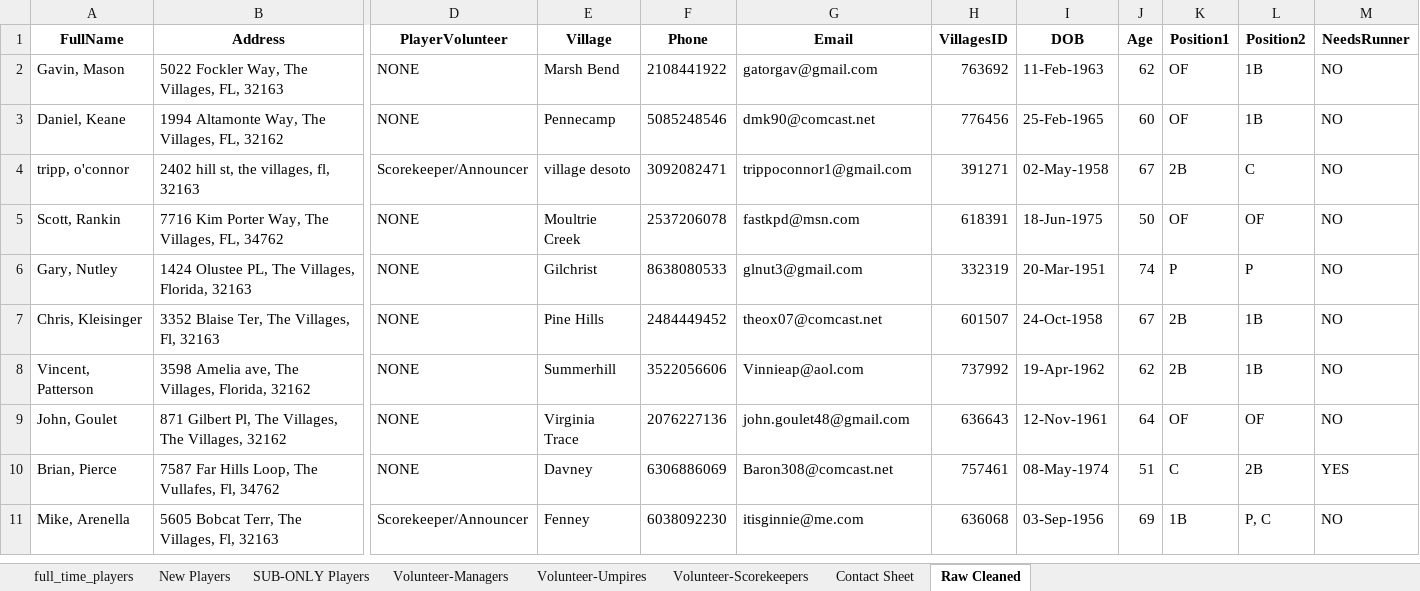
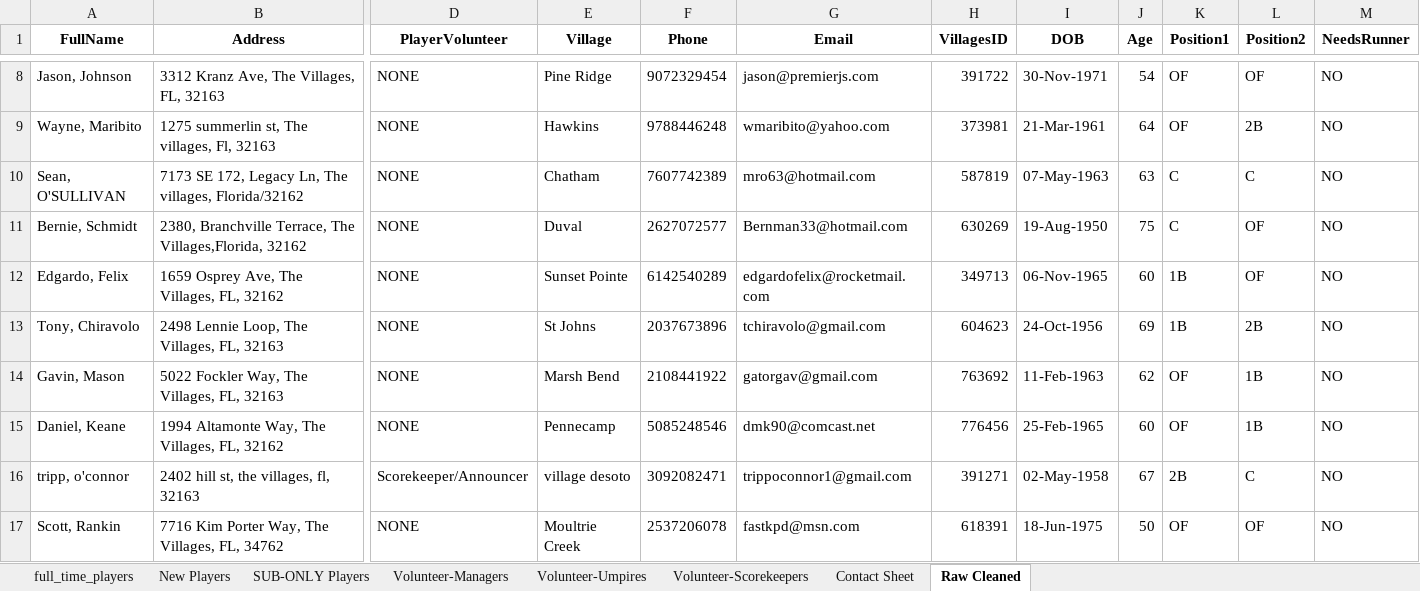
Before and after one commit to JamieHall1962/VillagesD1Softball, an Excel workbook: w26reg.xlsx, sheet Raw Cleaned, drawn as a sheet; only a part is shown, gaps mark what is left out; the shorter side is filled out with more unchanged rows; values as stored, in another font and other column widths than the file's, no borders; rows hold the shown columns only; the diff covers the shown part only; the diff names each change by its address in the sheet, - before the commit and + after, or states it on an @@ line.

```diff
--- a/w26reg.xlsx (sheet Raw Cleaned)
+++ b/w26reg.xlsx (sheet Raw Cleaned)
+row 8: Jason, Johnson | 3312 Kranz Ave, The Villages, FL, 32163 | NONE | Pine Ridge | 9072329454 | jason@premierjs.com | 391722 | 30-Nov-1971 | 54 | OF | OF | NO
+row 9: Wayne, Maribito | 1275 summerlin st, The villages, Fl, 32163 | NONE | Hawkins | 9788446248 | wmaribito@yahoo.com | 373981 | 21-Mar-1961 | 64 | OF | 2B | NO
+row 10: Sean, O'SULLIVAN | 7173 SE 172, Legacy Ln, The villages, Florida/32162 | NONE | Chatham | 7607742389 | mro63@hotmail.com | 587819 | 07-May-1963 | 63 | C | C | NO
+row 11: Bernie, Schmidt | 2380, Branchville Terrace, The Villages,Florida, 32162 | NONE | Duval | 2627072577 | Bernman33@hotmail.com | 630269 | 19-Aug-1950 | 75 | C | OF | NO
+row 12: Edgardo, Felix | 1659 Osprey Ave, The Villages, FL, 32162 | NONE | Sunset Pointe | 6142540289 | edgardofelix@rocketmail.com | 349713 | 06-Nov-1965 | 60 | 1B | OF | NO
+row 13: Tony, Chiravolo | 2498 Lennie Loop, The Villages, FL, 32163 | NONE | St Johns | 2037673896 | tchiravolo@gmail.com | 604623 | 24-Oct-1956 | 69 | 1B | 2B | NO
```
Also changed, not shown: 6 added rows, 2 removed rows and 1 edited cell elsewhere in this sheet, sheet Contact Sheet, sheet full_time_players, sheet SUB-ONLY Players, sheet Volunteer-Umpires, sheet Volunteer-Managers, 6 other files.
